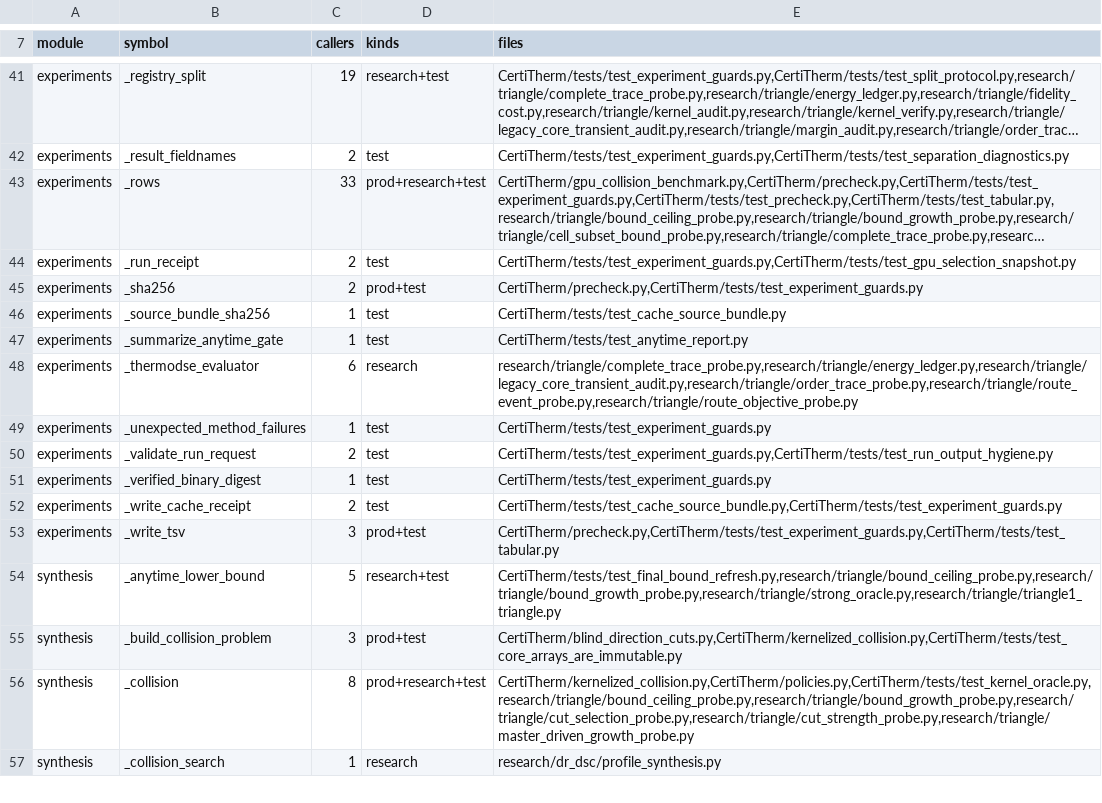
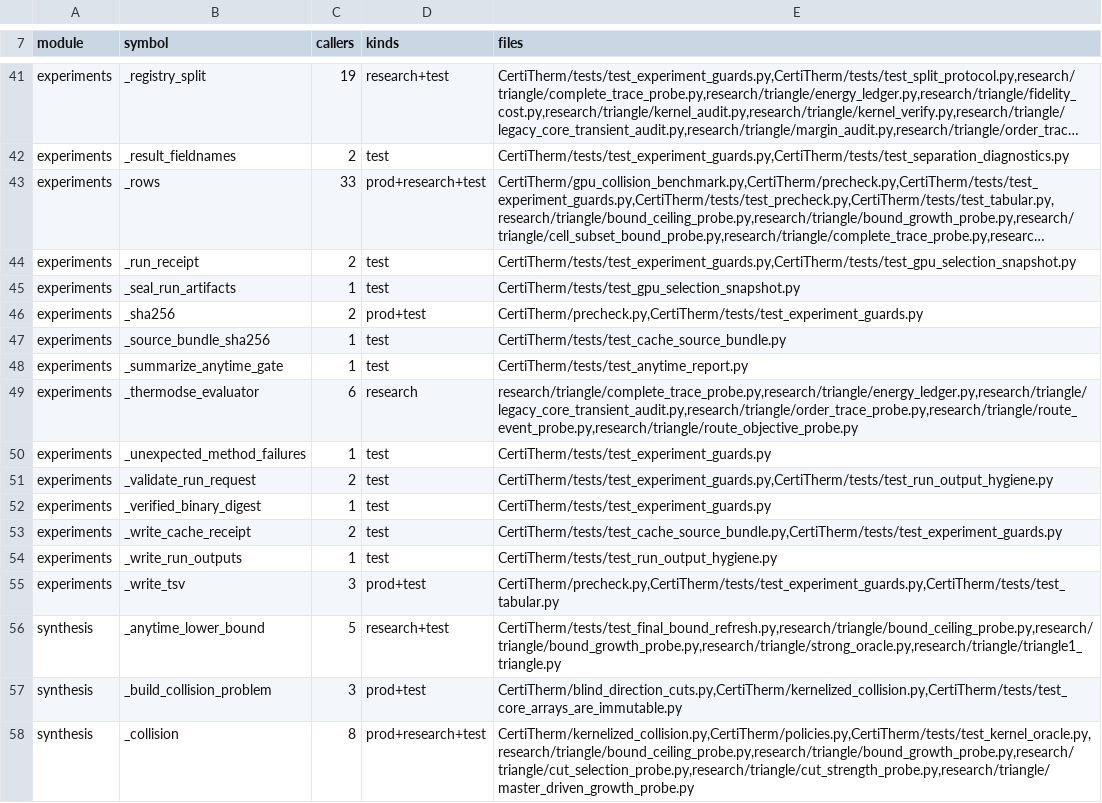
Before and after one commit to HaoningJiang-space/ThermoDSE-CertiTherm, a TSV file: experiments/private_api_census.tsv, drawn as a sheet; only a part is shown, gaps mark what is left out; the shorter side is filled out with more unchanged rows; long unchanged cells end in …; the diff names each change by its address in the sheet, - before the commit and + after, or states it on an @@ line.

```diff
--- a/experiments/private_api_census.tsv
+++ b/experiments/private_api_census.tsv
+row 45: experiments | _seal_run_artifacts | 1 | test | CertiTherm/tests/test_gpu_selection_snapshot.py
+row 54: experiments | _write_run_outputs | 1 | test | CertiTherm/tests/test_run_output_hygiene.py
```
Also changed, not shown: 3 other files.
